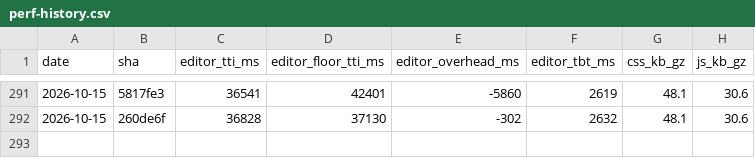
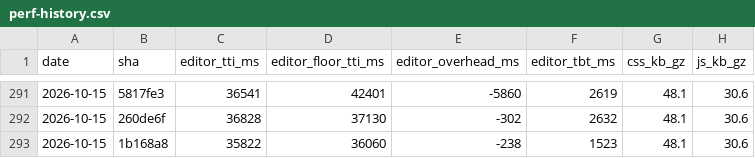
Before and after one commit to useawt/awt-blocks, a CSV file: docs/perf-history.csv, drawn as a sheet; only a part is shown, gaps mark what is left out; the diff names each change by its address in the sheet, - before the commit and + after, or states it on an @@ line.

```diff
--- a/docs/perf-history.csv
+++ b/docs/perf-history.csv
+row 293: 2026-10-15 | 1b168a8 | 35822 | 36060 | -238 | 1523 | 48.1 | 30.6
```
